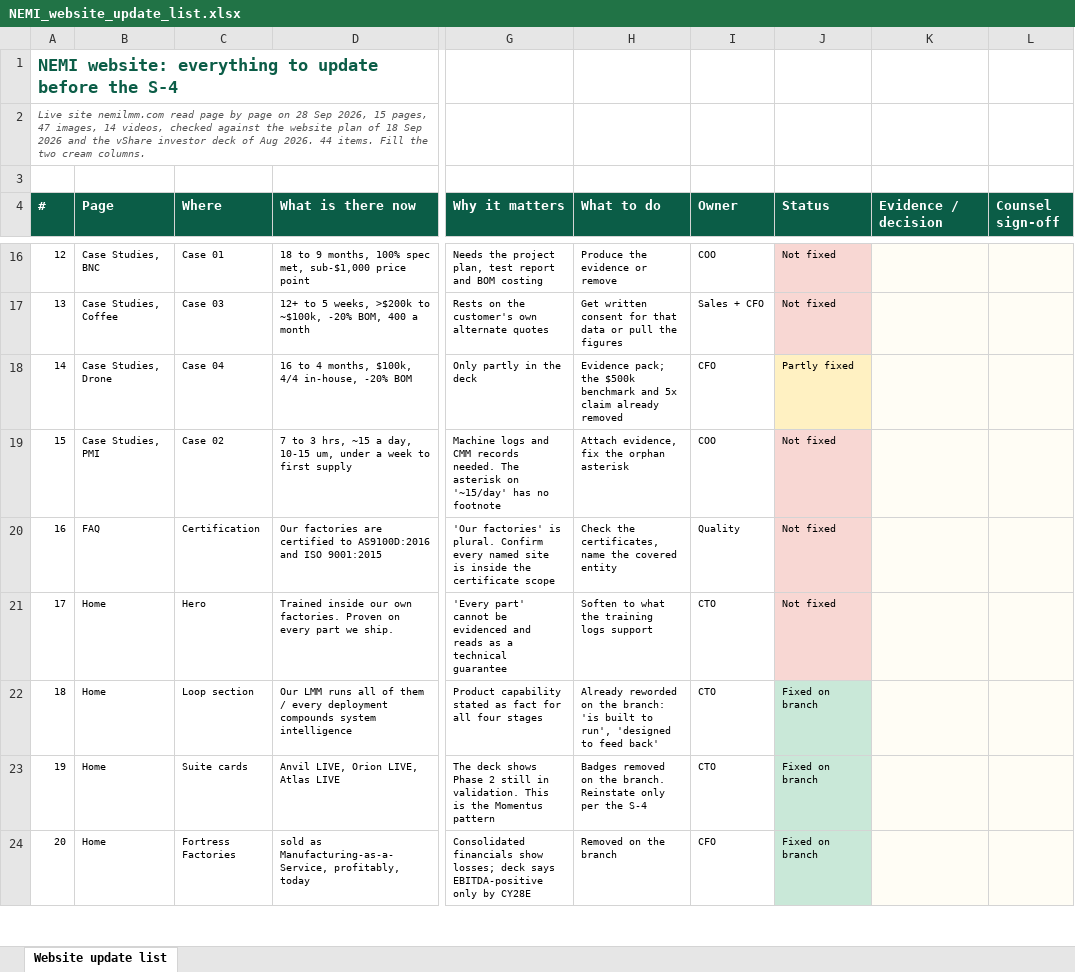
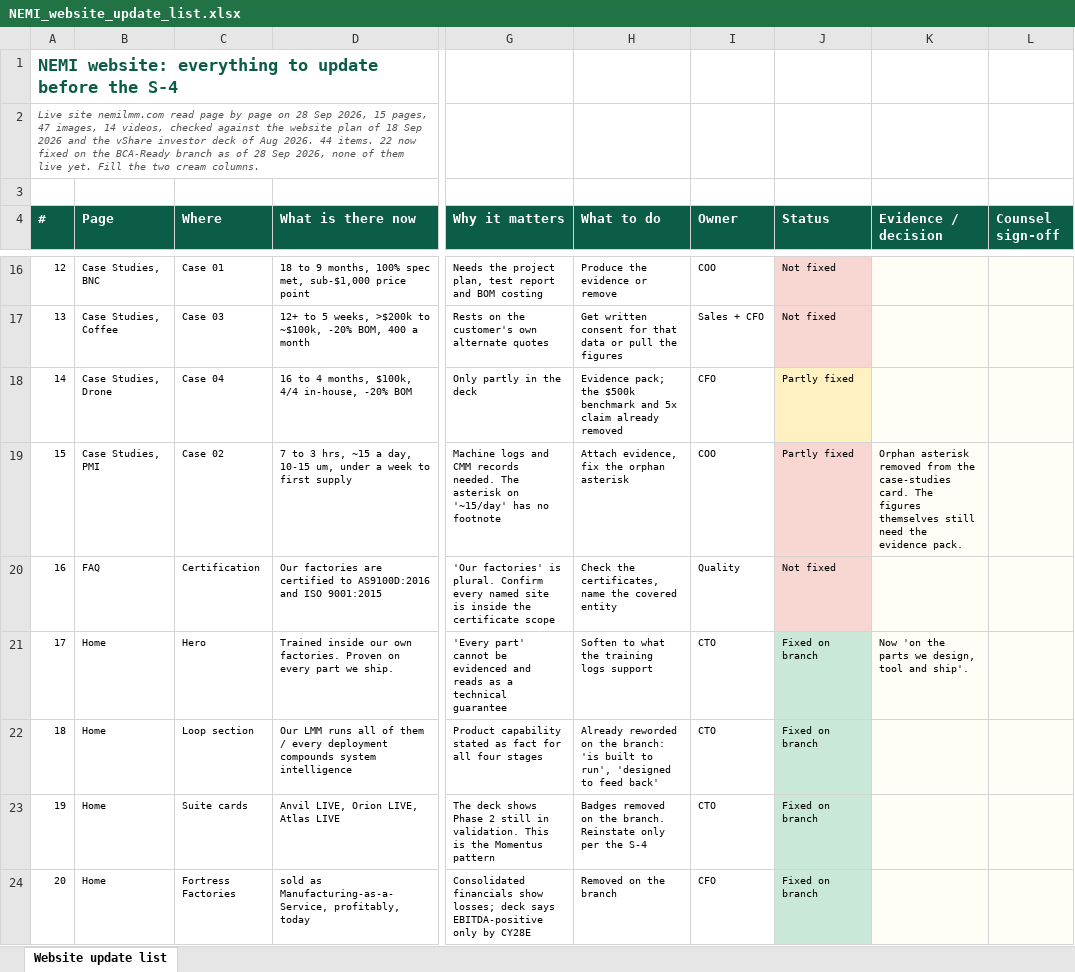
Before and after one commit to Nemi52344/nemi-lmm-site, an Excel workbook: _s4/NEMI_website_update_list.xlsx, sheet Website update list, drawn as a sheet; only a part is shown, gaps mark what is left out; values as stored, in another font and other column widths than the file's, no borders; conditional formats not drawn; the diff covers the shown part only; the diff names each change by its address in the sheet, - before the commit and + after, or states it on an @@ line.

```diff
--- a/_s4/NEMI_website_update_list.xlsx (sheet Website update list)
+++ b/_s4/NEMI_website_update_list.xlsx (sheet Website update list)
-A2 (#): …44 items. Fill the…
+A2 (#): …44 items. 22 now fixed on the BCA-Ready branch as of 28 Sep 2026, none of them live yet. Fill the…
-J19 (Status): Not fixed
+J19 (Status): Partly fixed
-K19 (Evidence / decision): (empty)
+K19 (Evidence / decision): Orphan asterisk removed from the case-studies card. The figures themselves still need the evidence pack.
-J21 (Status): Not fixed
+J21 (Status): Fixed on branch
-J21 fill: #F8D7D3
+J21 fill: #C9E8D8
-K21 (Evidence / decision): (empty)
+K21 (Evidence / decision): Now 'on the parts we design, tool and ship'.
```
Also changed, not shown: 18 edited cells and cell formats elsewhere in this sheet, 8 other files.
